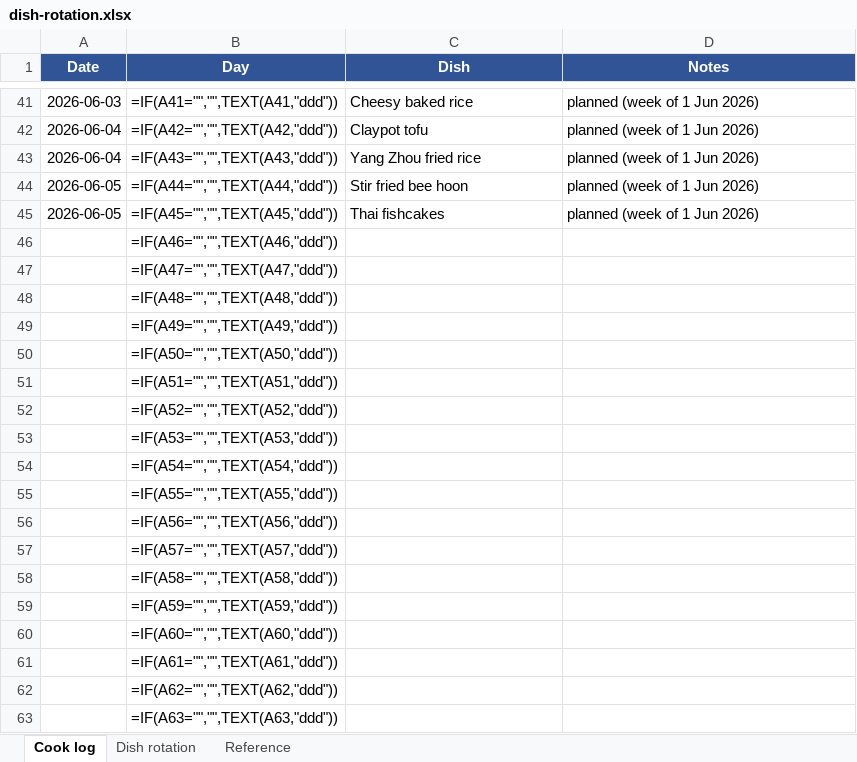
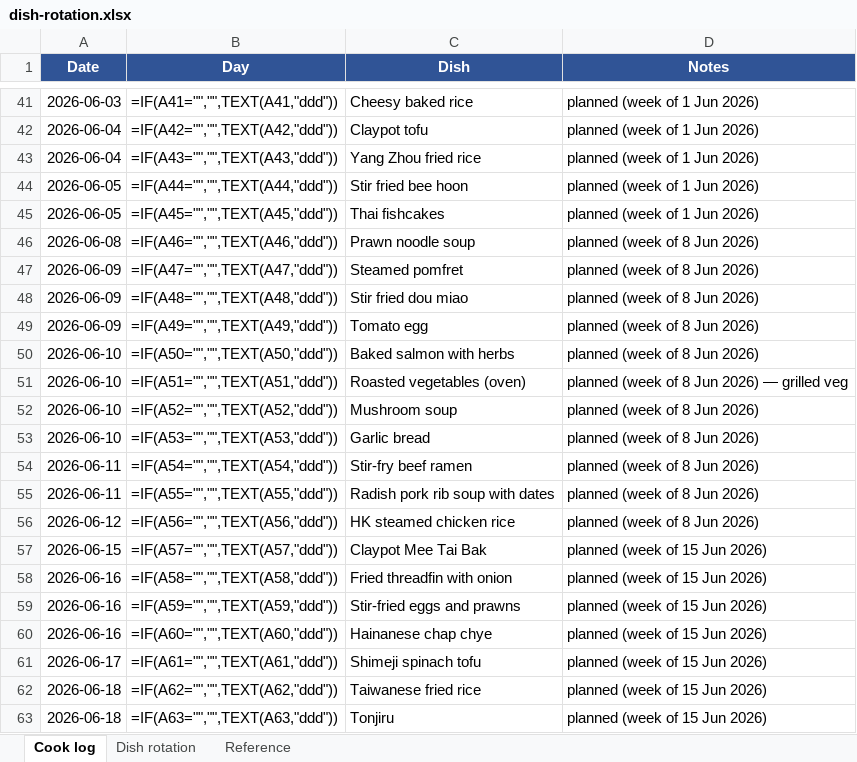
Before and after one commit to zchiam002/weekly_menu, an Excel workbook: dish-rotation.xlsx, sheet Cook log, drawn as a sheet; only a part is shown, gaps mark what is left out; values as stored, in another font and other column widths than the file's, no borders; formulas without a stored value are shown as written; the diff covers the shown part only; the diff names each change by its address in the sheet, - before the commit and + after, or states it on an @@ line.

```diff
--- a/dish-rotation.xlsx (sheet Cook log)
+++ b/dish-rotation.xlsx (sheet Cook log)
-A46 (Date): (empty)
+A46 (Date): 2026-06-08
-C46 (Dish): (empty)
+C46 (Dish): Prawn noodle soup
-D46:D50 (Notes): (empty)
+D46:D50 (Notes): planned (week of 8 Jun 2026)
-A47:A49 (Date): (empty)
+A47:A49 (Date): 2026-06-09
-C47 (Dish): (empty)
+C47 (Dish): Steamed pomfret
-C48 (Dish): (empty)
+C48 (Dish): Stir fried dou miao
-C49 (Dish): (empty)
+C49 (Dish): Tomato egg
-A50:A53 (Date): (empty)
+A50:A53 (Date): 2026-06-10
-C50 (Dish): (empty)
+C50 (Dish): Baked salmon with herbs
-C51 (Dish): (empty)
+C51 (Dish): Roasted vegetables (oven)
-D51 (Notes): (empty)
+D51 (Notes): planned (week of 8 Jun 2026) — grilled veg
-C52 (Dish): (empty)
+C52 (Dish): Mushroom soup
-D52:D56 (Notes): (empty)
+D52:D56 (Notes): planned (week of 8 Jun 2026)
-C53 (Dish): (empty)
+C53 (Dish): Garlic bread
-A54:A55 (Date): (empty)
+A54:A55 (Date): 2026-06-11
-C54 (Dish): (empty)
+C54 (Dish): Stir-fry beef ramen
-C55 (Dish): (empty)
+C55 (Dish): Radish pork rib soup with dates
-A56 (Date): (empty)
+A56 (Date): 2026-06-12
-C56 (Dish): (empty)
+C56 (Dish): HK steamed chicken rice
-A57 (Date): (empty)
+A57 (Date): 2026-06-15
-C57 (Dish): (empty)
+C57 (Dish): Claypot Mee Tai Bak
-D57:D63 (Notes): (empty)
+D57:D63 (Notes): planned (week of 15 Jun 2026)
-A58:A60 (Date): (empty)
+A58:A60 (Date): 2026-06-16
-C58 (Dish): (empty)
+C58 (Dish): Fried threadfin with onion
-C59 (Dish): (empty)
+C59 (Dish): Stir-fried eggs and prawns
-C60 (Dish): (empty)
+C60 (Dish): Hainanese chap chye
-A61 (Date): (empty)
+A61 (Date): 2026-06-17
-C61 (Dish): (empty)
+C61 (Dish): Shimeji spinach tofu
-A62:A63 (Date): (empty)
+A62:A63 (Date): 2026-06-18
-C62 (Dish): (empty)
+C62 (Dish): Taiwanese fried rice
-C63 (Dish): (empty)
+C63 (Dish): Tonjiru
```
Also changed, not shown: 12 edited cells elsewhere in this sheet, sheet Dish rotation, kitchen-inventory.xlsx, 38 other files.
